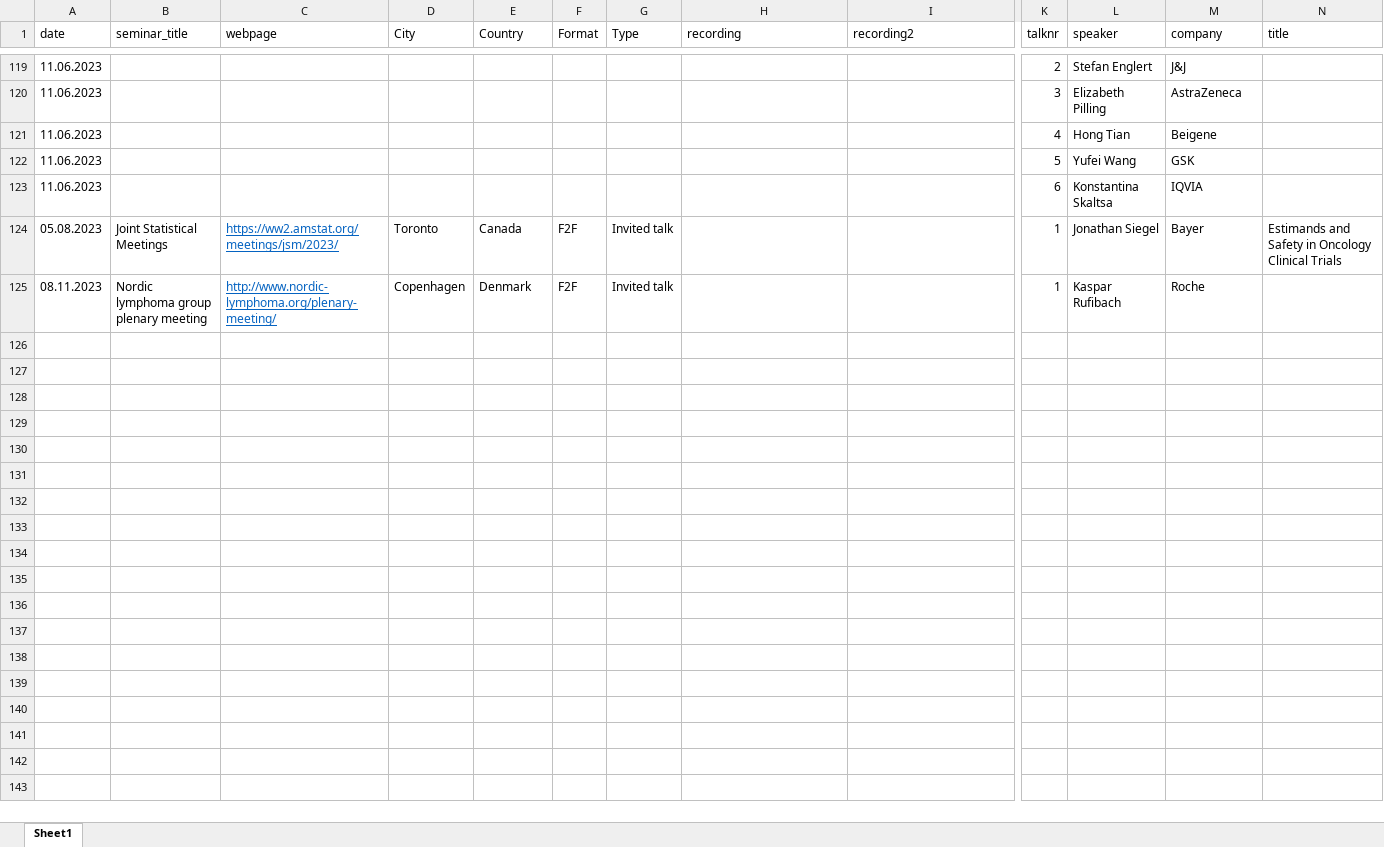
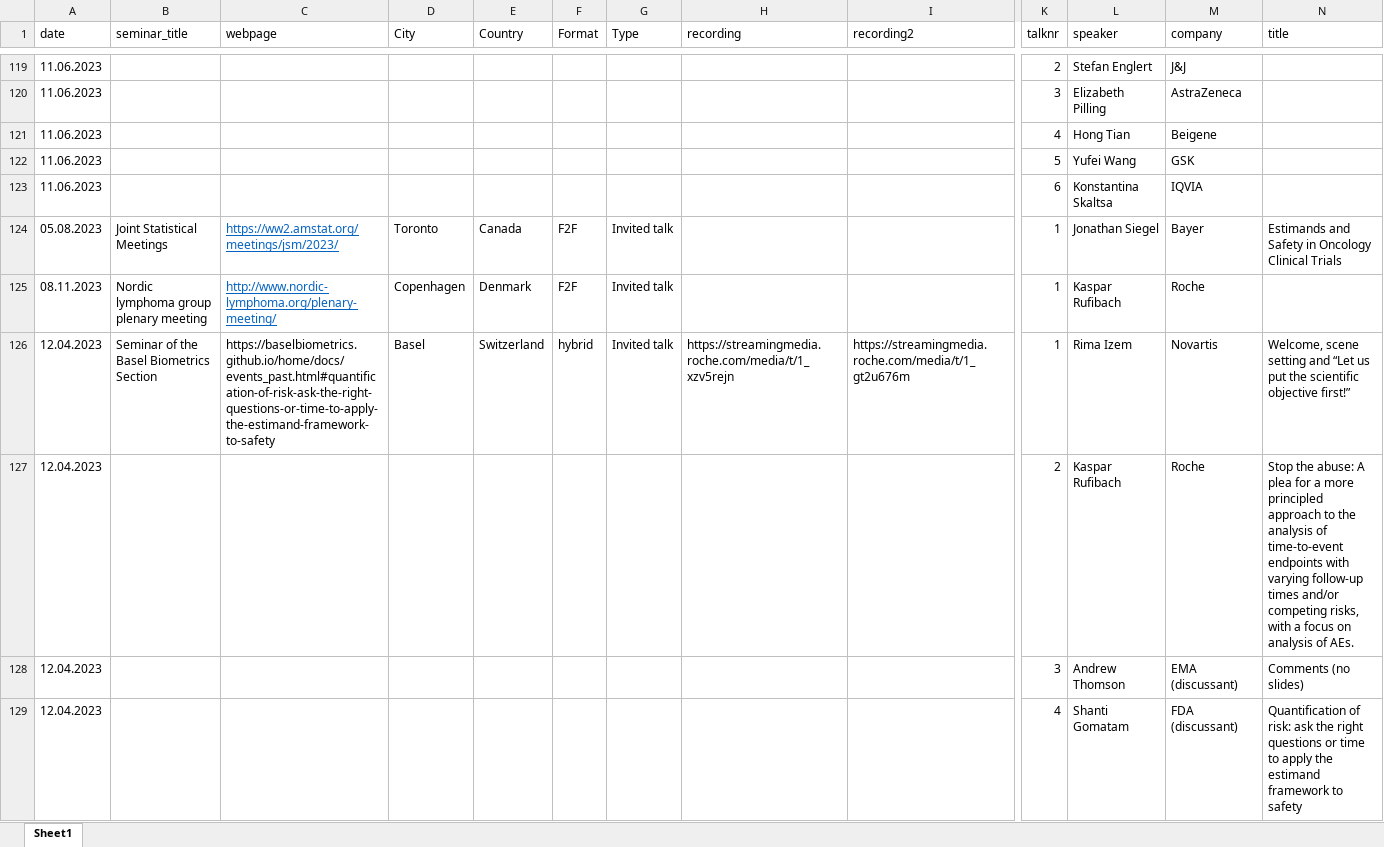
Before and after one commit to oncoestimand/oncowg_webpage, an Excel workbook: data/seminars.xlsx, sheet Sheet1, drawn as a sheet; only a part is shown, gaps mark what is left out; values as stored, in another font and other column widths than the file's, no borders; rows hold the shown columns only; the diff names each change by its address in the sheet, - before the commit and + after, or states it on an @@ line.

```diff
--- a/data/seminars.xlsx (sheet Sheet1)
+++ b/data/seminars.xlsx (sheet Sheet1)
+row 126: 12.04.2023 | Seminar of the Basel Biometrics Section | https://baselbiometrics.github.io/home/docs/events_past.html#quantification-of-risk-ask-the-right-questions-or-time-to-apply-the-estimand-framework-to-safety | Basel | Switzerland | hybrid | Invited talk | https://streamingmedia.roche.com/media/t/1_xzv5rejn | https://streamingmedia.roche.com/media/t/1_gt2u676m | 1 | Rima Izem | Novartis | Welcome, scene setting and “Let us put the scientific objective first!”
+row 127: 12.04.2023 |  |  |  |  |  |  |  |  | 2 | Kaspar Rufibach | Roche | Stop the abuse: A plea for a more principled approach to the analysis of time-to-event endpoints with varying follow-up times and/or competing risks, with a focus on analysis of AEs.
+row 128: 12.04.2023 |  |  |  |  |  |  |  |  | 3 | Andrew Thomson | EMA (discussant) | Comments (no slides)
+row 129: 12.04.2023 |  |  |  |  |  |  |  |  | 4 | Shanti Gomatam | FDA (discussant) | Quantification of risk: ask the right questions or time to apply the estimand framework to safety
```
Also changed, not shown: 4 other files.
